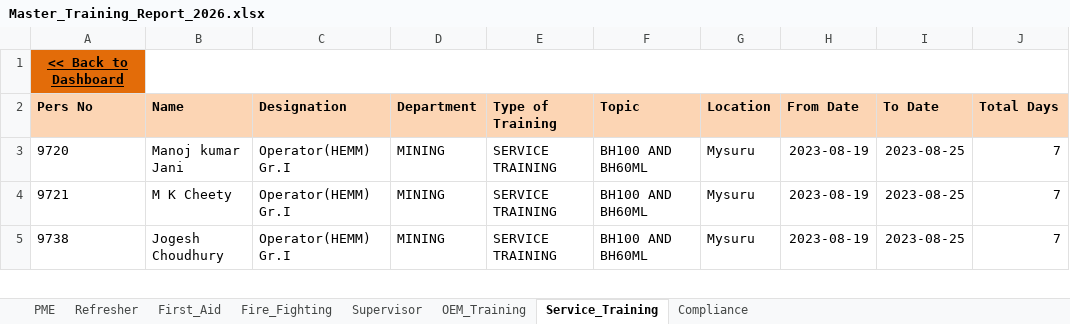
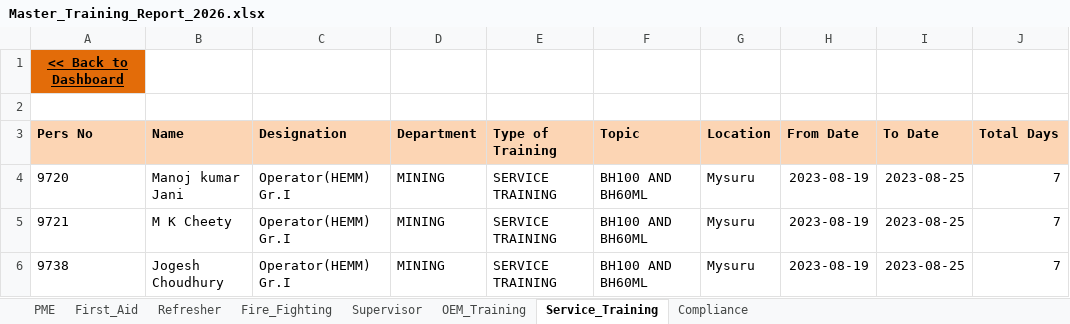
Before and after one commit to ak0908023-jpg/MineSync-Dashboard, an Excel workbook: Master_Training_Report_2026.xlsx, sheet Service_Training, drawn as a sheet; only a part is shown; values as stored, in another font and other column widths than the file's, no borders; removed rows and columns are numbered as before the commit, all else as after; the diff names each change by its address in the sheet, - before the commit and + after, or states it on an @@ line.

```diff
--- a/Master_Training_Report_2026.xlsx (sheet Service_Training)
+++ b/Master_Training_Report_2026.xlsx (sheet Service_Training)
@@ sheet tab order changed: PME | First_Aid | Refresher | Fire_Fighting | Supervisor | OEM_Training | Service_Training | Compliance @@
-B1:J1 merged
+row 2: (empty)
```
Also changed, not shown: sheet First_Aid, sheet Supervisor, sheet Refresher, sheet Fire_Fighting, sheet OEM_Training, sheet PME, formulas that keep their value, charts or pictures.
